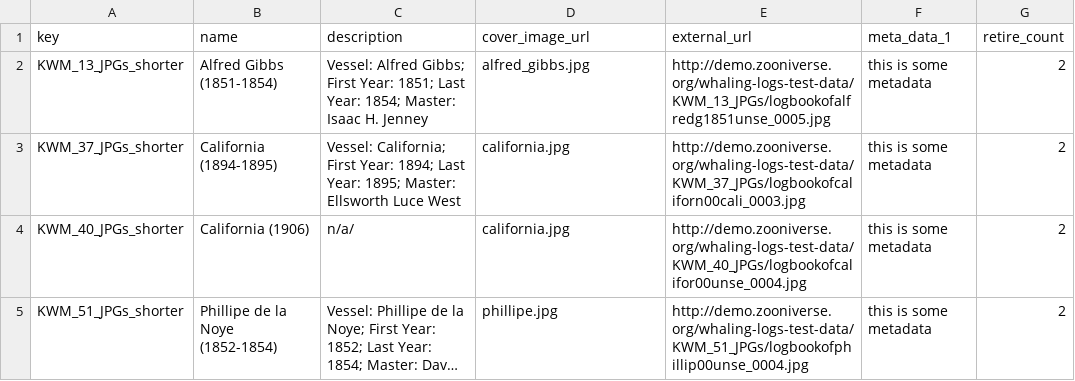
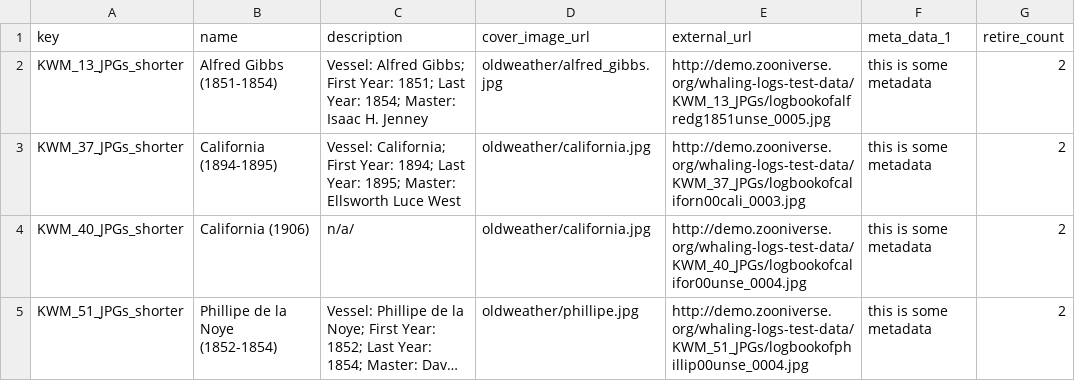
Before and after one commit to zooniverse/scribeAPI, a CSV file: project/whale_tales/subjects/groups.csv, drawn as a sheet; long unchanged cells end in …; the diff names each change by its address in the sheet, - before the commit and + after, or states it on an @@ line.

Commit message:
update location of ship images

```diff
--- a/project/whale_tales/subjects/groups.csv
+++ b/project/whale_tales/subjects/groups.csv
-D2 (cover_image_url): alfred_gibbs.jpg
+D2 (cover_image_url): oldweather/alfred_gibbs.jpg
-D3:D4 (cover_image_url): california.jpg
+D3:D4 (cover_image_url): oldweather/california.jpg
-D5 (cover_image_url): phillipe.jpg
+D5 (cover_image_url): oldweather/phillipe.jpg
```
Also changed, not shown: 3 other files.
